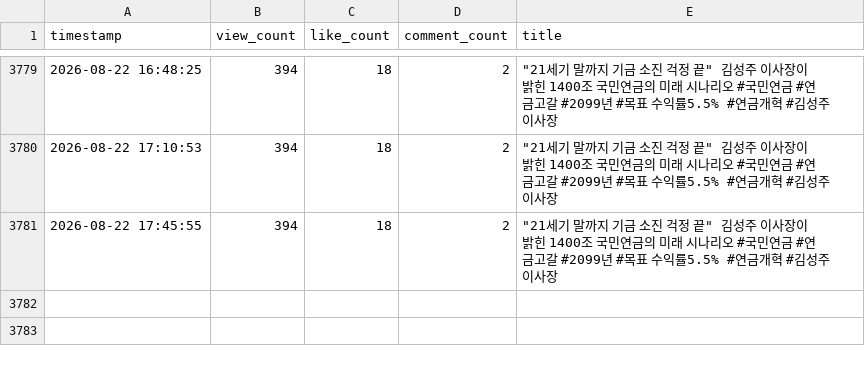
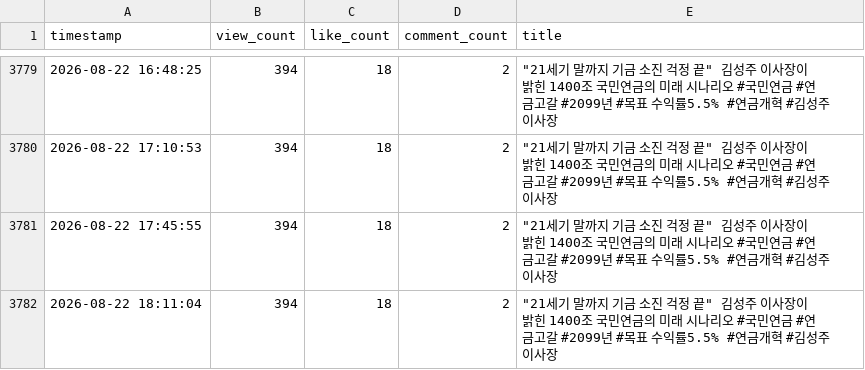
Before and after one commit to ttjkim/youtube-comment-monitoring, a CSV file: video_stats_20260220.csv, drawn as a sheet; only a part is shown, gaps mark what is left out.

```diff
--- a/video_stats_20260220.csv
+++ b/video_stats_20260220.csv
@@ -3781 +3781,2 @@ timestamp,view_count,like_count,comment_count,title
 2026-08-22 17:45:55,394,18,2,"""21세기 말까지 기금 소진 걱정 끝"" 김성주 이사장이 밝힌 1400조 국민연금의 미래 시나리오 #국민연금 #연금고갈 #2099년 #목표 수익률5.5% #연금개혁 #김성주이사장"
+2026-08-22 18:11:04,394,18,2,"""21세기 말까지 기금 소진 걱정 끝"" 김성주 이사장이 밝힌 1400조 국민연금의 미래 시나리오 #국민연금 #연금고갈 #2099년 #목표 수익률5.5% #연금개혁 #김성주이사장"
```
Also changed, not shown: video_stats_20260214.csv, video_stats_20260423.csv, 1 other file.
